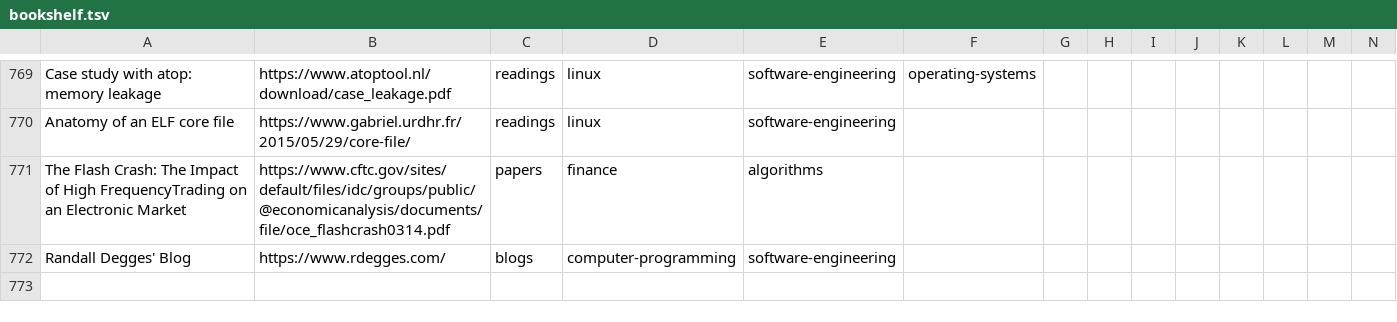
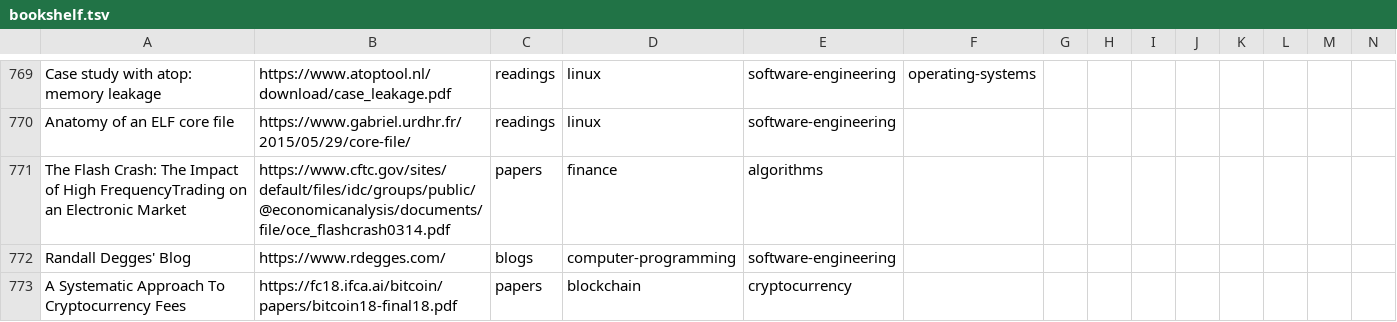
Before and after one commit to marcofavorito/my-bookshelf, a TSV file: bookshelf.tsv, drawn as a sheet; only a part is shown, gaps mark what is left out; rows hold the shown columns only; the diff names each change by its address in the sheet, - before the commit and + after, or states it on an @@ line.

Commit message:
paper blockchain

```diff
--- a/bookshelf.tsv
+++ b/bookshelf.tsv
+row 773: A Systematic Approach To Cryptocurrency Fees | https://fc18.ifca.ai/bitcoin/papers/bitcoin18-final18.pdf | papers | blockchain | cryptocurrency
```
